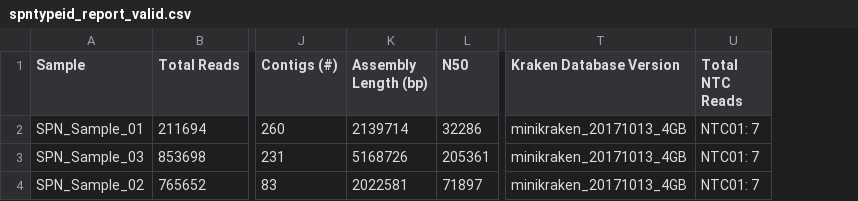
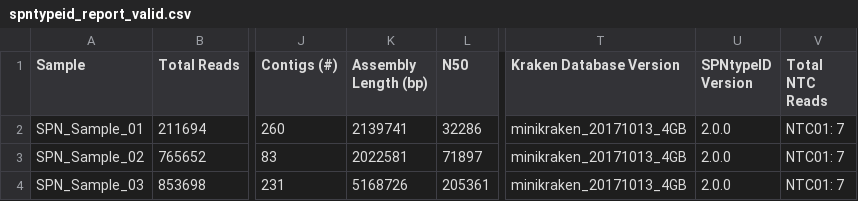
Before and after one commit to wslh-bio/SPNtypeID, a CSV file: test-dataset/validation/spntypeid_report_valid.csv, drawn as a sheet; only a part is shown, gaps mark what is left out; addresses are those after the commit; the diff names each change by its address in the sheet, - before the commit and + after, or states it on an @@ line.

Commit message:
added workflow version to output csv

```diff
--- a/test-dataset/validation/spntypeid_report_valid.csv
+++ b/test-dataset/validation/spntypeid_report_valid.csv
+column U (SPNtypeID Version), row 2: 2.0.0; row 4: 2.0.0
-K2 (Assembly Length (bp)): 2139714
+K2 (Assembly Length (bp)): 2139741
@@ row 4 moved to row 3: SPN_Sample_02 @@
```
Also changed, not shown: 2 other files.
